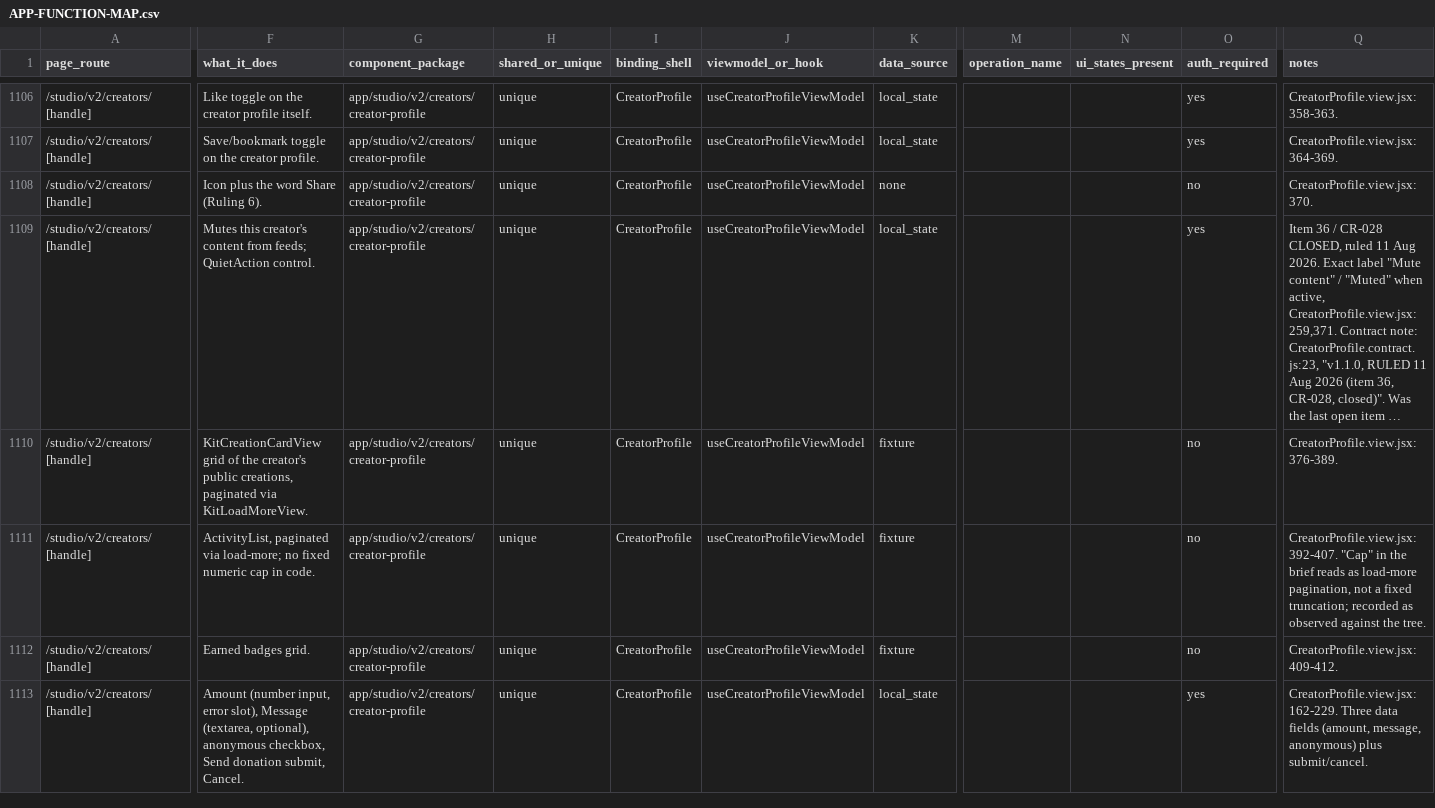
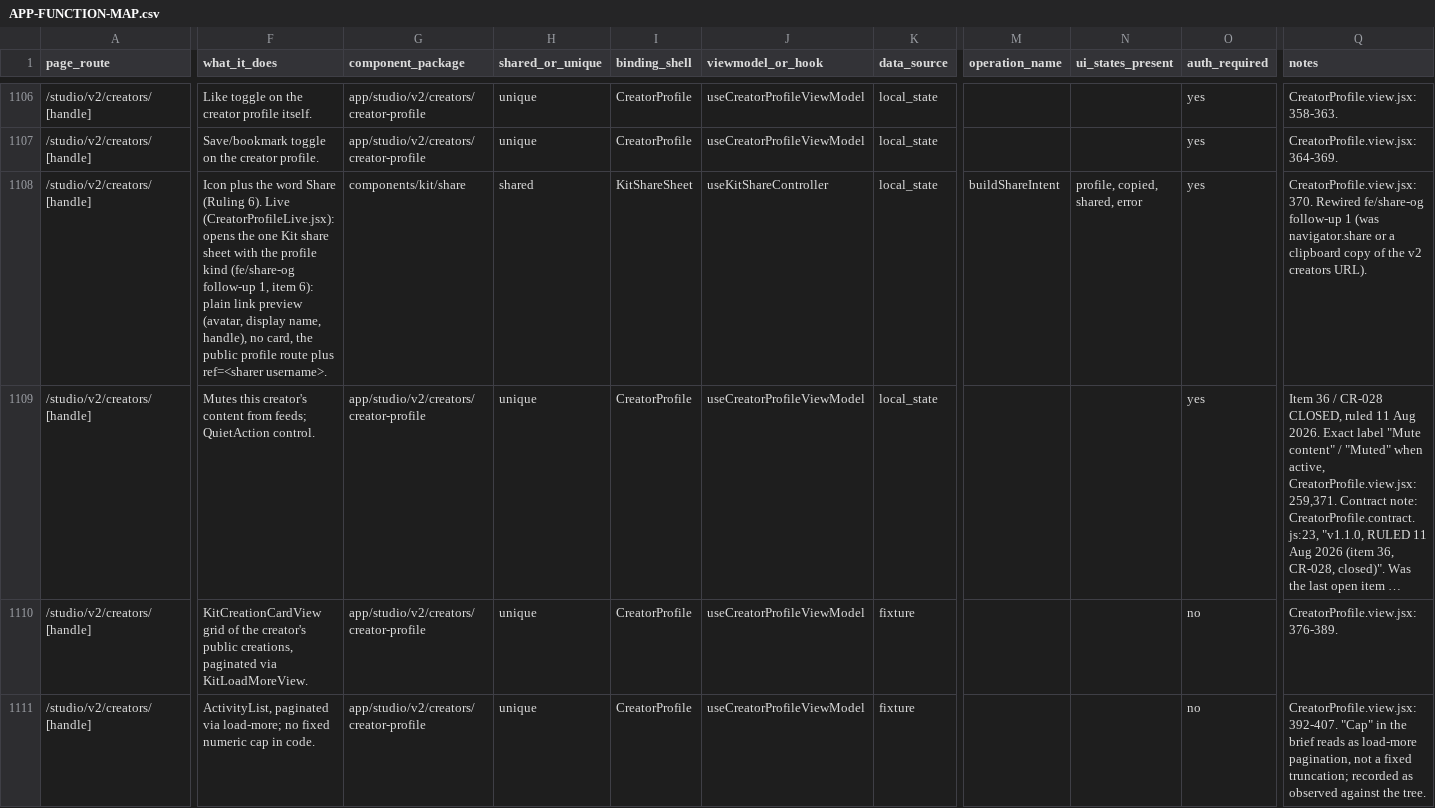
Before and after one commit to nsdamuth/Crestfall-fe, a CSV file: docs/APP-FUNCTION-MAP.csv, drawn as a sheet; only a part is shown, gaps mark what is left out; the shorter side is filled out with more unchanged rows; long unchanged cells end in …; the diff covers the shown part only; the diff names each change by its address in the sheet, - before the commit and + after, or states it on an @@ line.

```diff
--- a/docs/APP-FUNCTION-MAP.csv
+++ b/docs/APP-FUNCTION-MAP.csv
-F1108 (what_it_does): …(Ruling 6).
+F1108 (what_it_does): …(Ruling 6). Live (CreatorProfileLive.jsx): opens the one Kit share sheet with the profile kind (fe/share-og follow-up 1, item 6): plain link preview (avatar, display name, handle), no card, the public profile route plus ref=<sharer username>.
-G1108 (component_package): app/studio/v2/creators/creator-profile
+G1108 (component_package): components/kit/share
-H1108 (shared_or_unique): unique
+H1108 (shared_or_unique): shared
-I1108 (binding_shell): CreatorProfile
+I1108 (binding_shell): KitShareSheet
-J1108 (viewmodel_or_hook): useCreatorProfileViewModel
+J1108 (viewmodel_or_hook): useKitShareController
-K1108 (data_source): none
+K1108 (data_source): local_state
-M1108 (operation_name): (empty)
+M1108 (operation_name): buildShareIntent
-N1108 (ui_states_present): (empty)
+N1108 (ui_states_present): profile, copied, shared, error
-O1108 (auth_required): no
+O1108 (auth_required): yes
-Q1108 (notes): CreatorProfile.view.jsx:370.
+Q1108 (notes): CreatorProfile.view.jsx:370. Rewired fe/share-og follow-up 1 (was navigator.share or a clipboard copy of the v2 creators URL).
```
Also changed, not shown: 1 edited cell elsewhere in this file, 7 other files.
